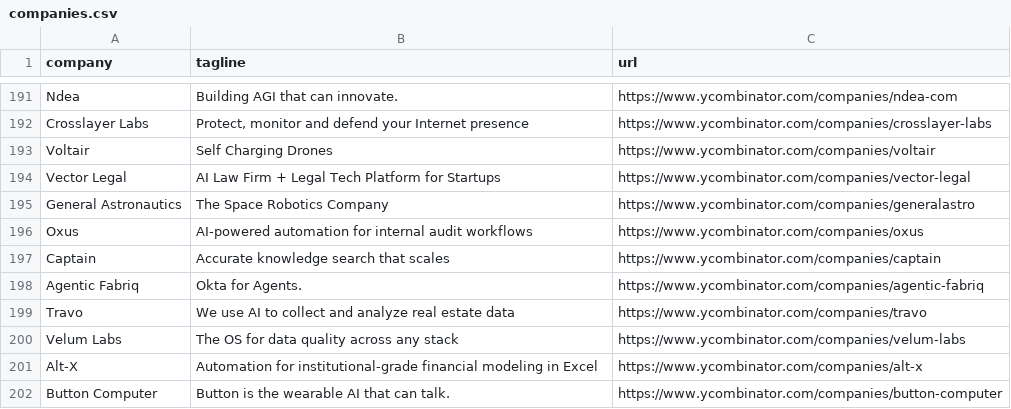
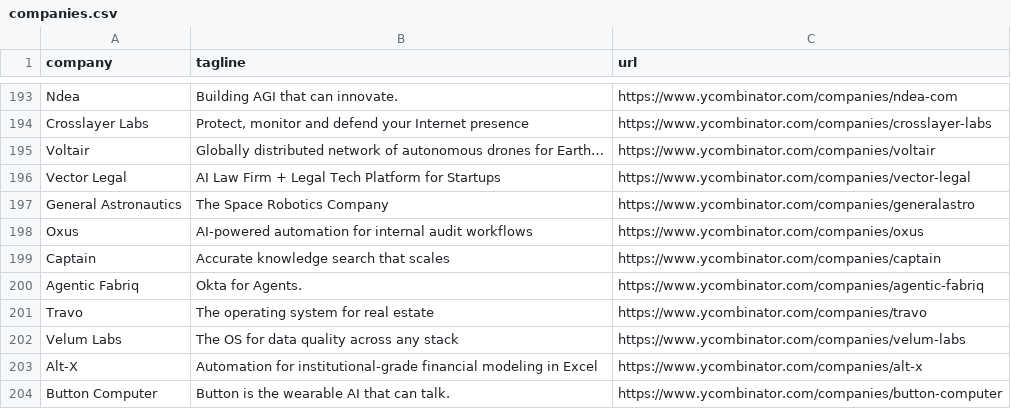
Before and after one commit to mcottle1/yc-updates, a CSV file: companies.csv, drawn as a sheet; only a part is shown, gaps mark what is left out; the diff covers the shown part only.

```diff
--- a/companies.csv
+++ b/companies.csv
@@ -192,3 +194,3 @@ Ndea,Building AGI that can innovate.,https://www.ycombinator.com/companies/ndea-
 Crosslayer Labs,"Protect, monitor and defend your Internet presence",https://www.ycombinator.com/companies/crosslayer-labs
-Voltair,Self Charging Drones,https://www.ycombinator.com/companies/voltair
+Voltair,Globally distributed network of autonomous drones for Earth…,https://www.ycombinator.com/companies/voltair
 Vector Legal,AI Law Firm + Legal Tech Platform for Startups,https://www.ycombinator.com/companies/vector-legal
@@ -198,3 +200,3 @@ Captain,Accurate knowledge search that scales,https://www.ycombinator.com/compan
 Agentic Fabriq,Okta for Agents.,https://www.ycombinator.com/companies/agentic-fabriq
-Travo,We use AI to collect and analyze real estate data,https://www.ycombinator.com/companies/travo
+Travo,The operating system for real estate,https://www.ycombinator.com/companies/travo
 Velum Labs,The OS for data quality across any stack,https://www.ycombinator.com/companies/velum-labs
```
Also changed, not shown: 2 added rows and 6 edited cells elsewhere in this file.
